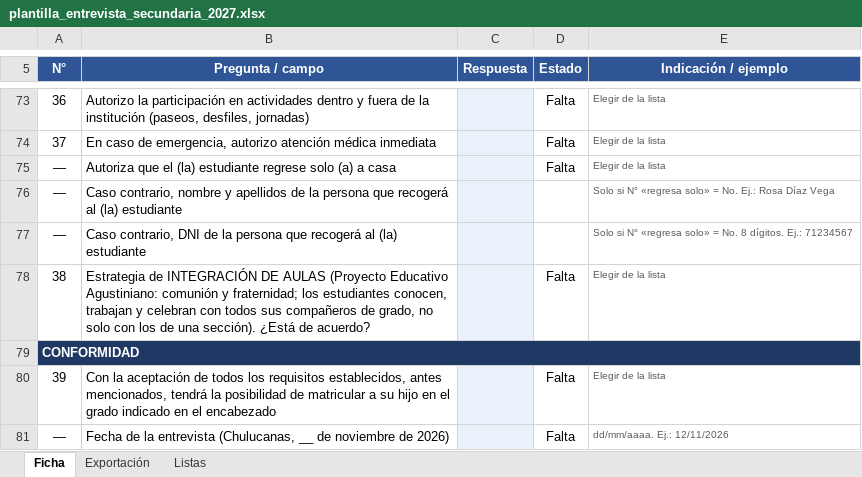
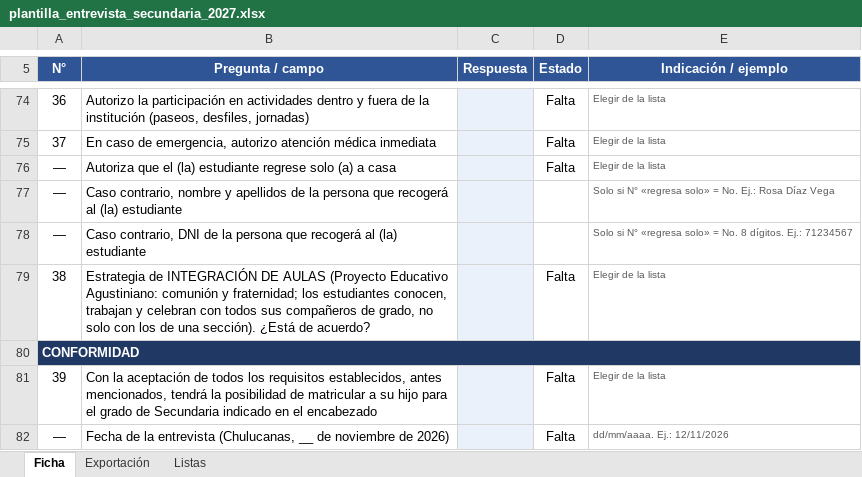
Before and after one commit to sistemaeducativosantisimacruz-lab/sistema_educativo, an Excel workbook: resources/templates/plantilla_entrevista_secundaria_2027.xlsx, sheet Ficha, drawn as a sheet; only a part is shown, gaps mark what is left out; values as stored, in another font and other column widths than the file's, no borders; conditional formats not drawn; addresses are those after the commit; the diff covers the shown part only; the diff names each change by its address in the sheet, - before the commit and + after, or states it on an @@ line.

Commit message:
feat(admision): integrar plantilla y procesador para secundaria y corregir evento de modal de importacion

```diff
--- a/resources/templates/plantilla_entrevista_secundaria_2027.xlsx (sheet Ficha)
+++ b/resources/templates/plantilla_entrevista_secundaria_2027.xlsx (sheet Ficha)
-B81 (Pregunta / campo): …su hijo en el grado indicado en…
+B81 (Pregunta / campo): …su hijo para el grado de Secundaria indicado en…
```
Also changed, not shown: 1 added row, 7 edited cells and row numbers in column A elsewhere in this sheet, sheet Exportación, sheet Listas, formulas that keep their value, 4 other files.
